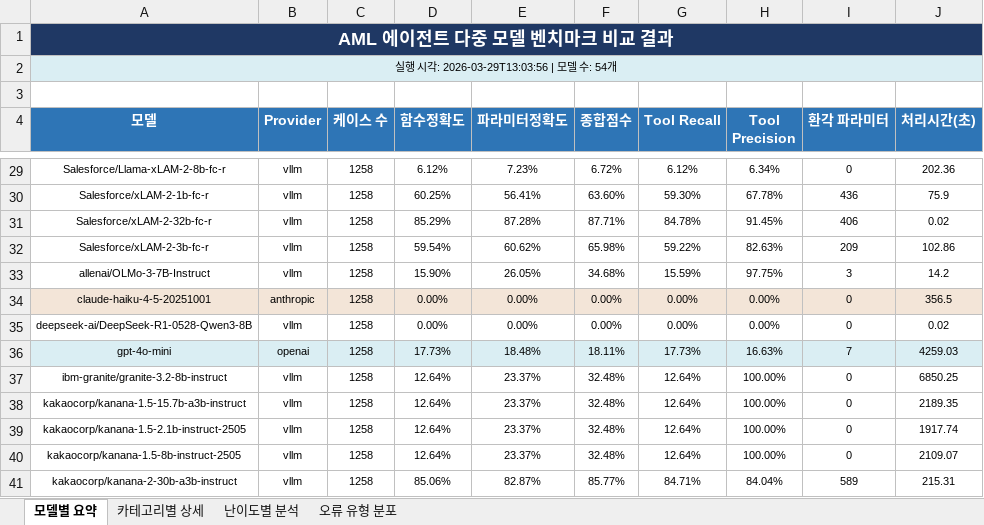
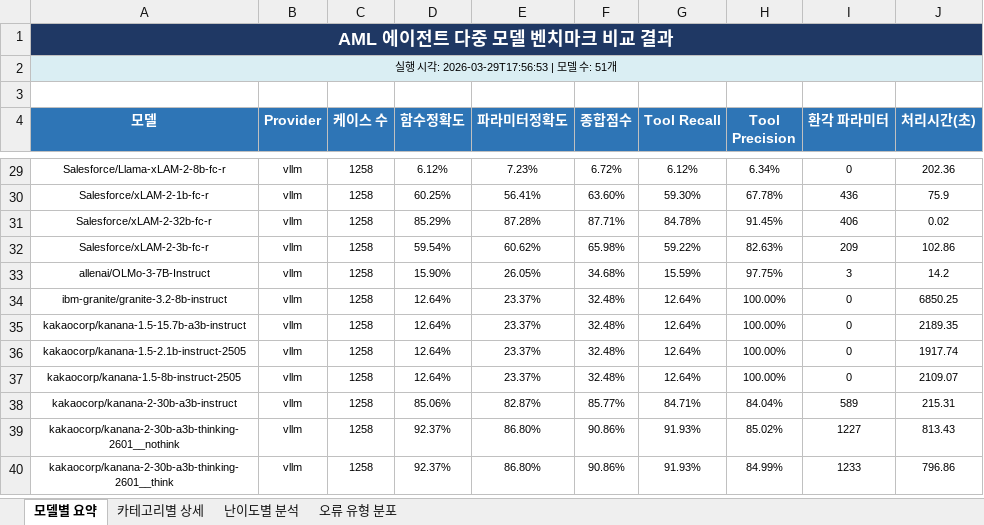
Before and after one commit to sklim84/STAR-Bench, an Excel workbook: tables/comparison_en.xlsx, sheet 모델별 요약, drawn as a sheet; only a part is shown, gaps mark what is left out; the shorter side is filled out with more unchanged rows; values as stored, in another font and other column widths than the file's, no borders; the diff names each change by its address in the sheet, - before the commit and + after, or states it on an @@ line.

```diff
--- a/tables/comparison_en.xlsx (sheet 모델별 요약)
+++ b/tables/comparison_en.xlsx (sheet 모델별 요약)
-A2 (모델): 실행 시각: 2026-03-29T13:03:56 | 모델 수: 54개
+A2 (모델): 실행 시각: 2026-03-29T17:56:53 | 모델 수: 51개
-row 34: claude-haiku-4-5-20251001 | anthropic | 1258 | 0.00% | 0.00% | 0.00% | 0.00% | 0.00% | 0 | 356.5
-row 35: deepseek-ai/DeepSeek-R1-0528-Qwen3-8B | vllm | 1258 | 0.00% | 0.00% | 0.00% | 0.00% | 0.00% | 0 | 0.02
-row 36: gpt-4o-mini | openai | 1258 | 17.73% | 18.48% | 18.11% | 17.73% | 16.63% | 7 | 4259.03
```
Also changed, not shown: sheet 난이도별 분석, sheet 오류 유형 분포, sheet 카테고리별 상세, tables/comparison_kr.xlsx, 1 other file.
